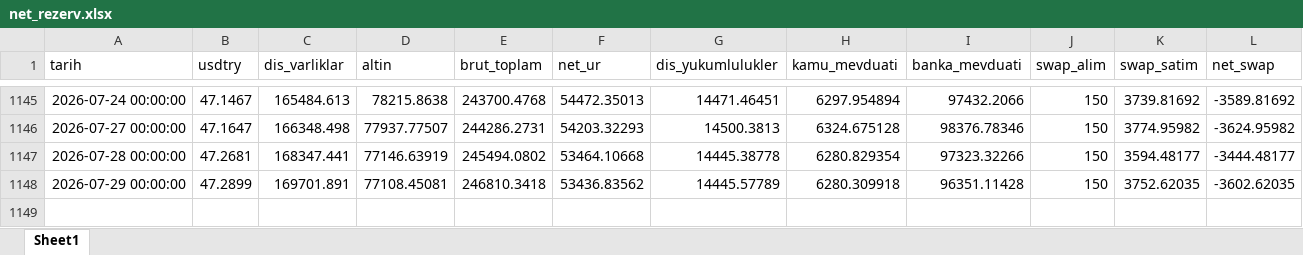
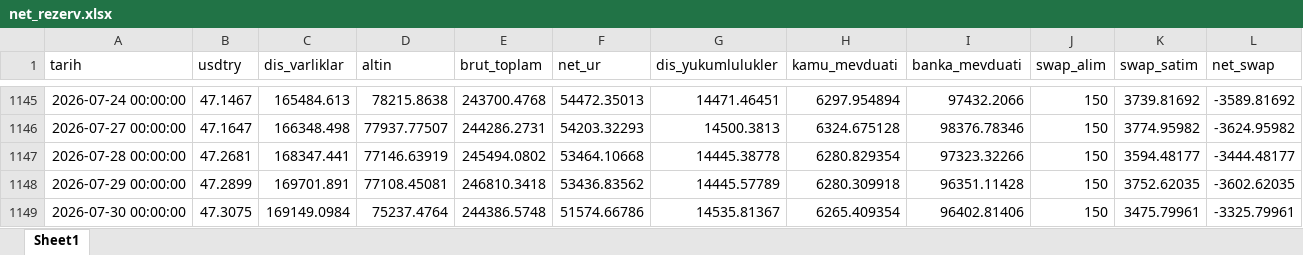
Before and after one commit to sabacanli/ekonomik-veriler-dashboard, an Excel workbook: net rezerv/net_rezerv.xlsx, sheet Sheet1, drawn as a sheet; only a part is shown, gaps mark what is left out; values as stored, in another font and other column widths than the file's, no borders; rows hold the shown columns only; the diff names each change by its address in the sheet, - before the commit and + after, or states it on an @@ line.

```diff
--- a/net rezerv/net_rezerv.xlsx (sheet Sheet1)
+++ b/net rezerv/net_rezerv.xlsx (sheet Sheet1)
+row 1149: 2026-07-30 00:00:00 | 47.3075 | 169149.0984 | 75237.4764 | 244386.5748 | 51574.66786 | 14535.81367 | 6265.409354 | 96402.81406 | 150 | 3475.79961 | -3325.79961
```
Also changed, not shown: cari acik/cari_acik_son.xlsx, enflasyon/enflasyon.xlsx, 23 other files.
